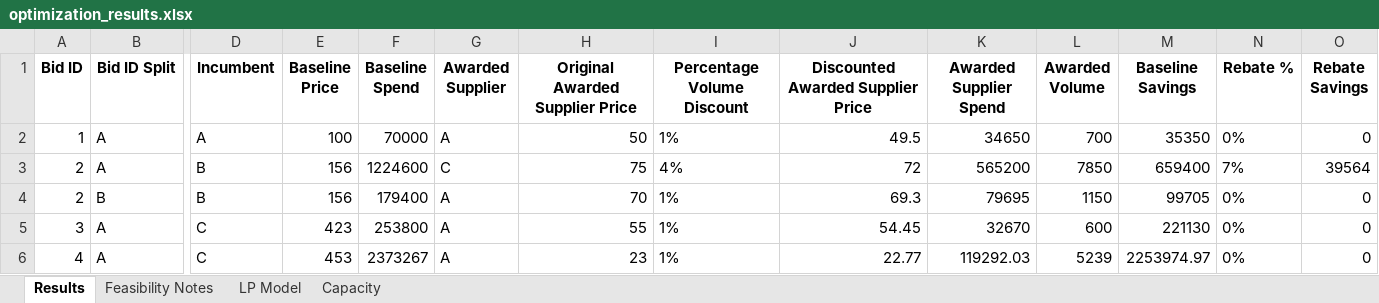
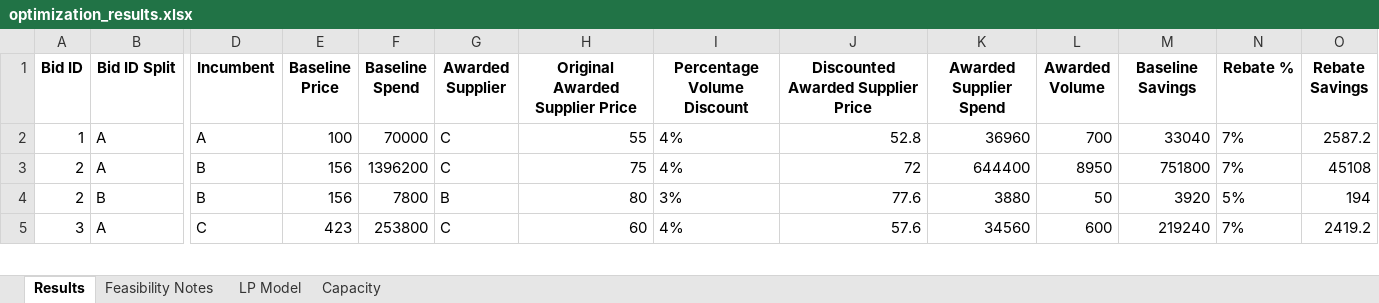
Before and after one commit to peytonwates24/RFP_Analysis_Automation2, an Excel workbook: optimization_results.xlsx, sheet Results, drawn as a sheet; only a part is shown, gaps mark what is left out; values as stored, in another font and other column widths than the file's, no borders; removed rows and columns are numbered as before the commit, all else as after; rows hold the shown columns only; the diff covers the shown part only; the diff names each change by its address in the sheet, - before the commit and + after, or states it on an @@ line.

```diff
--- a/optimization_results.xlsx (sheet Results)
+++ b/optimization_results.xlsx (sheet Results)
-G2 (Awarded Supplier): A
+G2 (Awarded Supplier): C
-H2 (Original Awarded Supplier Price): 50
+H2 (Original Awarded Supplier Price): 55
-I2 (Percentage Volume Discount): 1%
+I2 (Percentage Volume Discount): 4%
-J2: 49.5
+J2: 52.8
-K2 (Awarded Supplier Spend): 34650
+K2 (Awarded Supplier Spend): 36960
-M2 (Baseline Savings): 35350
+M2 (Baseline Savings): 33040
-N2 (Rebate %): 0%
+N2 (Rebate %): 7%
-O2 (Rebate Savings): 0
+O2 (Rebate Savings): 2587.2
-F3 (Baseline Spend): 1224600
+F3 (Baseline Spend): 1396200
-K3 (Awarded Supplier Spend): 565200
+K3 (Awarded Supplier Spend): 644400
-L3 (Awarded Volume): 7850
+L3 (Awarded Volume): 8950
-M3 (Baseline Savings): 659400
+M3 (Baseline Savings): 751800
-O3 (Rebate Savings): 39564
+O3 (Rebate Savings): 45108
-F4 (Baseline Spend): 179400
+F4 (Baseline Spend): 7800
-G4 (Awarded Supplier): A
+G4 (Awarded Supplier): B
-H4 (Original Awarded Supplier Price): 70
+H4 (Original Awarded Supplier Price): 80
-I4 (Percentage Volume Discount): 1%
+I4 (Percentage Volume Discount): 3%
-J4: 69.3
+J4: 77.6
-K4 (Awarded Supplier Spend): 79695
+K4 (Awarded Supplier Spend): 3880
-L4 (Awarded Volume): 1150
+L4 (Awarded Volume): 50
-M4 (Baseline Savings): 99705
+M4 (Baseline Savings): 3920
-N4 (Rebate %): 0%
+N4 (Rebate %): 5%
-O4 (Rebate Savings): 0
+O4 (Rebate Savings): 194
-G5 (Awarded Supplier): A
+G5 (Awarded Supplier): C
-H5 (Original Awarded Supplier Price): 55
+H5 (Original Awarded Supplier Price): 60
-I5 (Percentage Volume Discount): 1%
+I5 (Percentage Volume Discount): 4%
-J5: 54.45
+J5: 57.6
-K5 (Awarded Supplier Spend): 32670
+K5 (Awarded Supplier Spend): 34560
-M5 (Baseline Savings): 221130
+M5 (Baseline Savings): 219240
-N5 (Rebate %): 0%
+N5 (Rebate %): 7%
-O5 (Rebate Savings): 0
+O5 (Rebate Savings): 2419.2
-row 6: 4 | A | C | 453 | 2373267 | A | 23 | 1% | 22.77 | 119292.03 | 5239 | 2253974.97 | 0% | 0
```
Also changed, not shown: 2 added rows and 27 edited cells elsewhere in this sheet, sheet LP Model, 2 other files.
